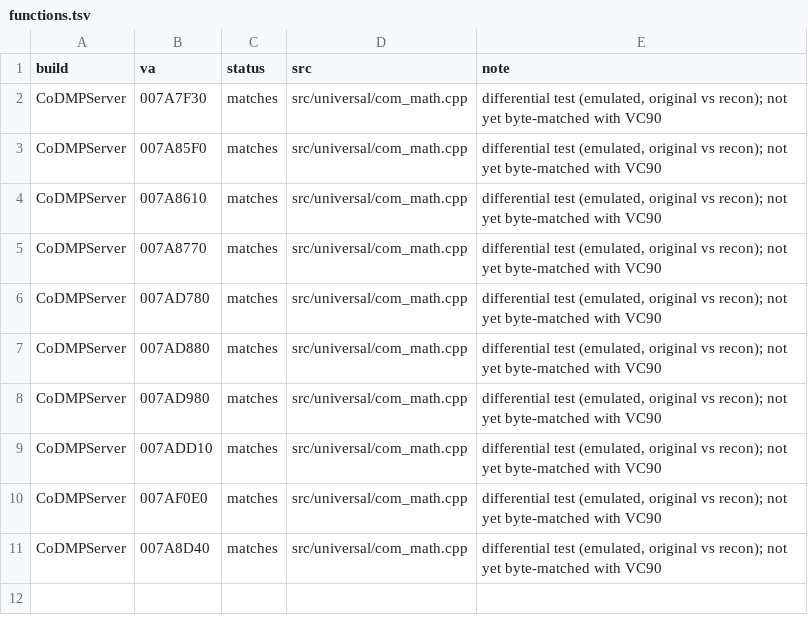
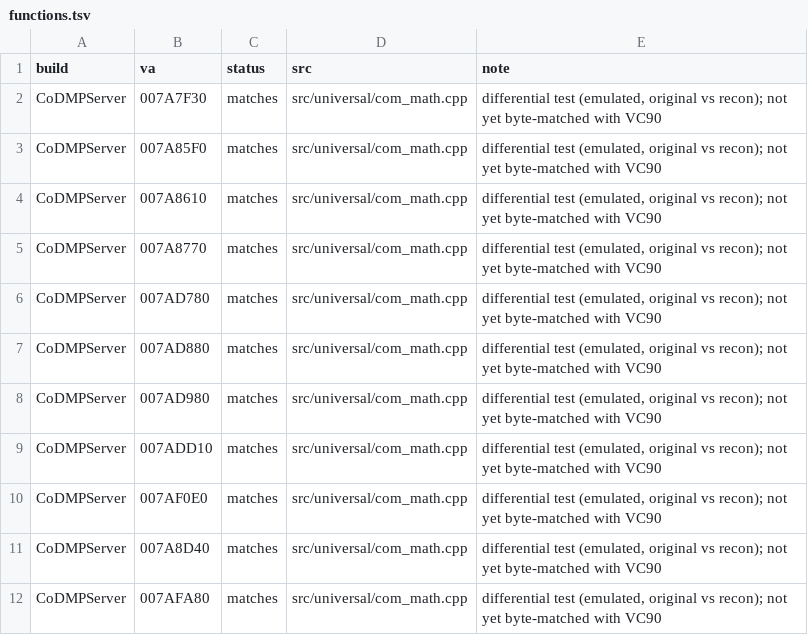
Before and after one commit to lizardpeter/black-ops-1-decomp, a TSV file: records/functions.tsv, drawn as a sheet; the diff names each change by its address in the sheet, - before the commit and + after, or states it on an @@ line.

```diff
--- a/records/functions.tsv
+++ b/records/functions.tsv
+row 12: CoDMPServer | 007AFA80 | matches | src/universal/com_math.cpp | differential test (emulated, original vs recon); not yet byte-matched with VC90
```
Also changed, not shown: 10 other files.
